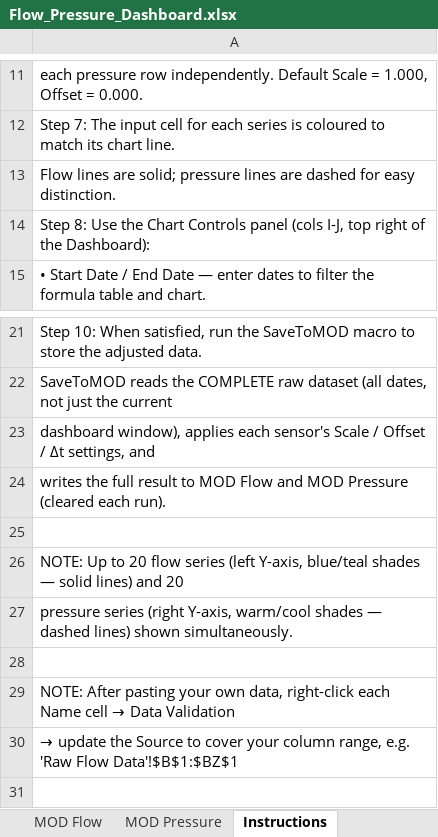
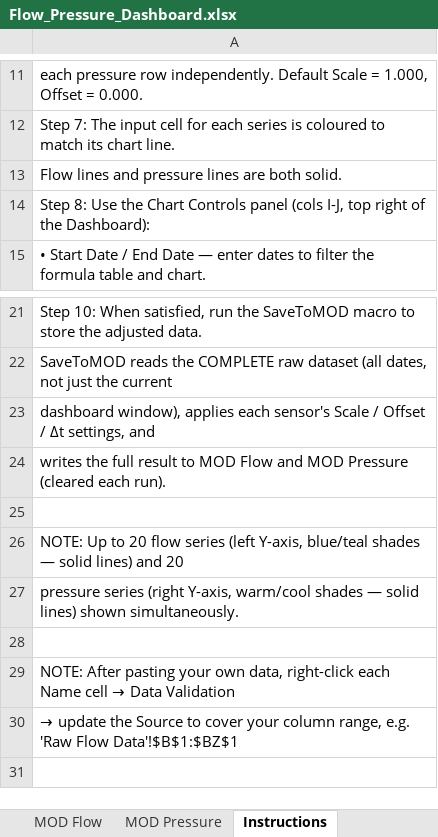
Before and after one commit to IBonsaiBob/flow-pressure-dashboard, an Excel workbook: Flow_Pressure_Dashboard.xlsx, sheet Instructions, drawn as a sheet; only a part is shown, gaps mark what is left out; values as stored, in another font and other column widths than the file's, no borders; 1 other sheet too large or unreadable and not compared; the diff names each change by its address in the sheet, - before the commit and + after, or states it on an @@ line.

```diff
--- a/Flow_Pressure_Dashboard.xlsx (sheet Instructions)
+++ b/Flow_Pressure_Dashboard.xlsx (sheet Instructions)
-A13: Flow lines are solid; pressure lines are dashed for easy distinction.
+A13: Flow lines and pressure lines are both solid.
-A27: …shades — dashed lines) shown…
+A27: …shades — solid lines) shown…
```
Also changed, not shown: charts or pictures, 2 other files.
